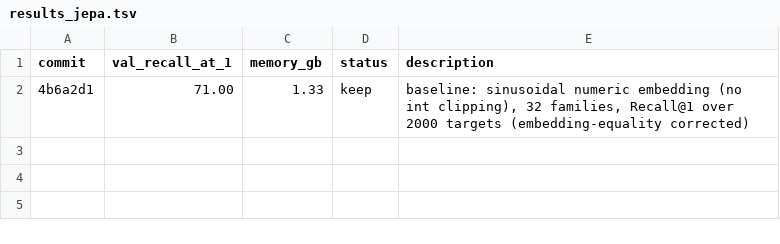
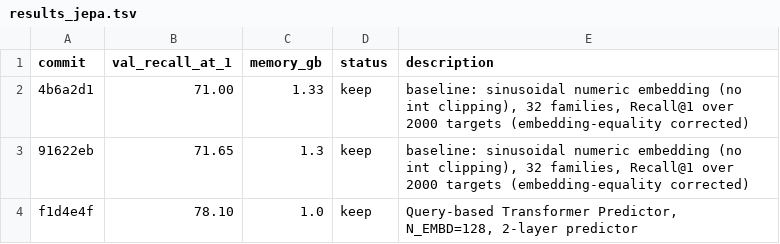
Before and after one commit to wmotte/autonanojepa, a TSV file: results_jepa.tsv, drawn as a sheet; the diff names each change by its address in the sheet, - before the commit and + after, or states it on an @@ line.

Commit message:
experiment: query-based transformer predictor

```diff
--- a/results_jepa.tsv
+++ b/results_jepa.tsv
+row 3: 91622eb | 71.65 | 1.3 | keep | baseline: sinusoidal numeric embedding (no int clipping), 32 families, Recall@1 over 2000 targets (embedding-equality corrected)
+row 4: f1d4e4f | 78.10 | 1.0 | keep | Query-based Transformer Predictor, N_EMBD=128, 2-layer predictor
```
Also changed, not shown: 1 other file.
